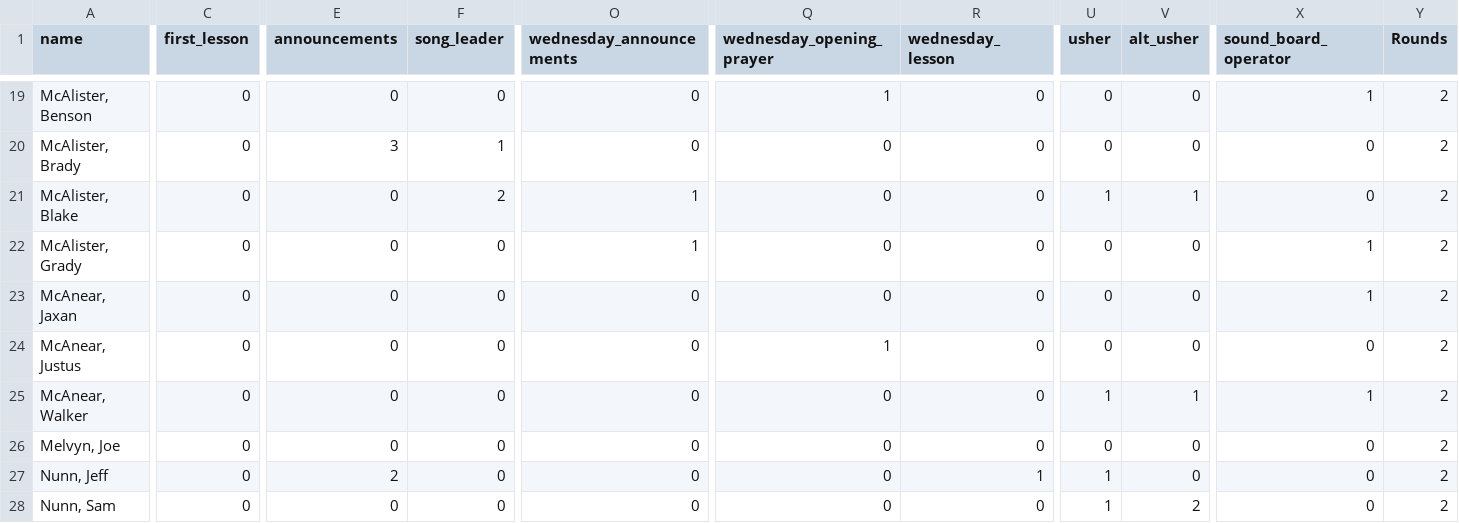
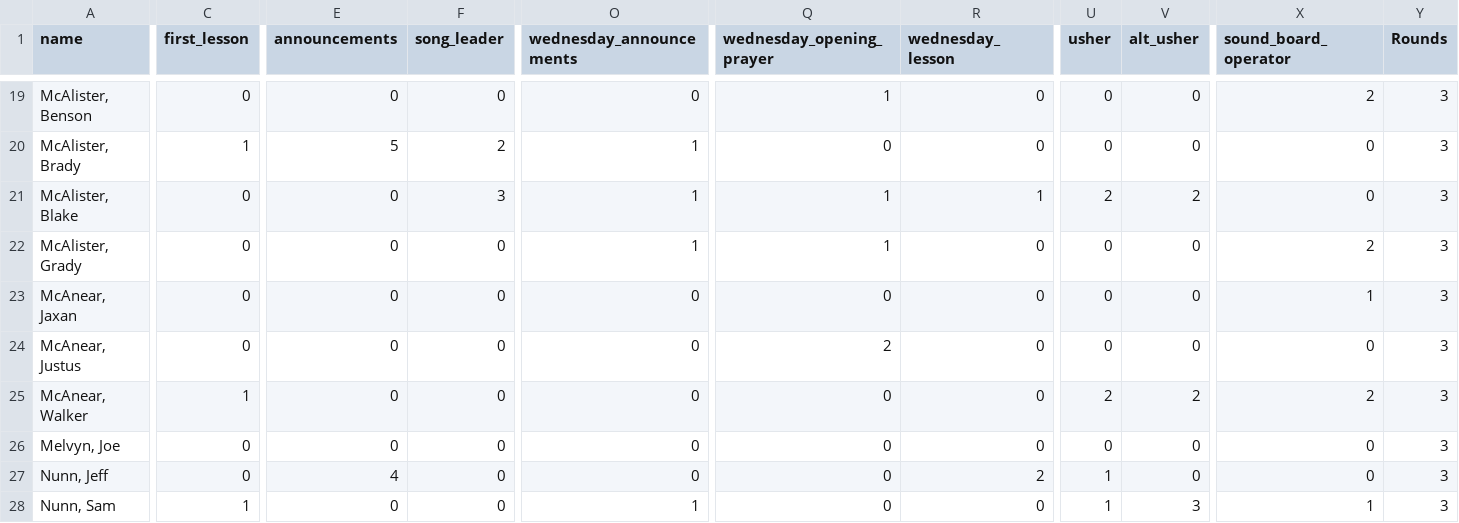
Before and after one commit to samtipton/congregation-roster, a CSV file: data/previous-assignments.csv, drawn as a sheet; only a part is shown, gaps mark what is left out; the diff covers the shown part only; the diff names each change by its address in the sheet, - before the commit and + after, or states it on an @@ line.

```diff
--- a/data/previous-assignments.csv
+++ b/data/previous-assignments.csv
-X19 (sound_board_operator): 1
+X19 (sound_board_operator): 2
-Y19:Y28 (Rounds): 2
+Y19:Y28 (Rounds): 3
-C20 (first_lesson): 0
+C20 (first_lesson): 1
-E20 (announcements): 3
+E20 (announcements): 5
-F20 (song_leader): 1
+F20 (song_leader): 2
-O20 (wednesday_announcements): 0
+O20 (wednesday_announcements): 1
-F21 (song_leader): 2
+F21 (song_leader): 3
-Q21:Q22 (wednesday_opening_prayer): 0
+Q21:Q22 (wednesday_opening_prayer): 1
-R21 (wednesday_lesson): 0
+R21 (wednesday_lesson): 1
-U21 (usher): 1
+U21 (usher): 2
-V21 (alt_usher): 1
+V21 (alt_usher): 2
-X22 (sound_board_operator): 1
+X22 (sound_board_operator): 2
-Q24 (wednesday_opening_prayer): 1
+Q24 (wednesday_opening_prayer): 2
-C25 (first_lesson): 0
+C25 (first_lesson): 1
-U25 (usher): 1
+U25 (usher): 2
-V25 (alt_usher): 1
+V25 (alt_usher): 2
-X25 (sound_board_operator): 1
+X25 (sound_board_operator): 2
-E27 (announcements): 2
+E27 (announcements): 4
-R27 (wednesday_lesson): 1
+R27 (wednesday_lesson): 2
-C28 (first_lesson): 0
+C28 (first_lesson): 1
-O28 (wednesday_announcements): 0
+O28 (wednesday_announcements): 1
-V28 (alt_usher): 2
+V28 (alt_usher): 3
-X28 (sound_board_operator): 0
+X28 (sound_board_operator): 1
```
Also changed, not shown: 108 edited cells elsewhere in this file.
